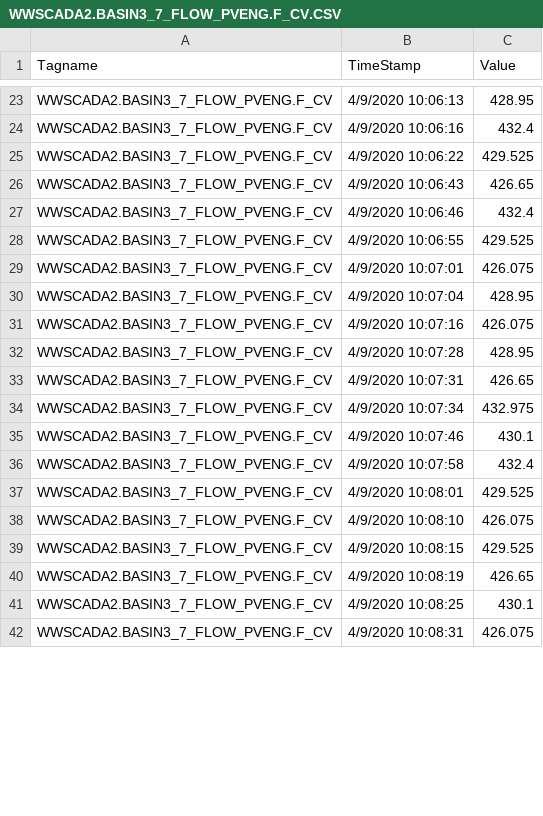
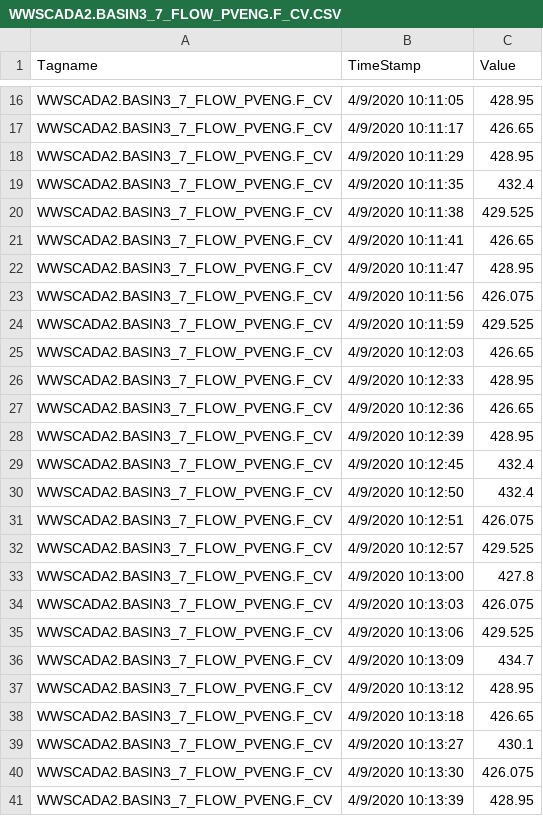
Before and after one commit to KNewhart/WRRF-Analytics, a CSV file: Raw data/WWSCADA2.BASIN3_7_FLOW_PVENG.F_CV.CSV, drawn as a sheet; only a part is shown, gaps mark what is left out; removed rows and columns are numbered as before the commit, all else as after; the diff covers the shown part only; the diff names each change by its address in the sheet, - before the commit and + after, or states it on an @@ line.

```diff
--- a/Raw data/WWSCADA2.BASIN3_7_FLOW_PVENG.F_CV.CSV
+++ b/Raw data/WWSCADA2.BASIN3_7_FLOW_PVENG.F_CV.CSV
-B16 (TimeStamp): 4/9/2020 10:06:13
+B16 (TimeStamp): 4/9/2020 10:11:05
+row 17: WWSCADA2.BASIN3_7_FLOW_PVENG.F_CV | 4/9/2020 10:11:17 | 426.65
+row 18: WWSCADA2.BASIN3_7_FLOW_PVENG.F_CV | 4/9/2020 10:11:29 | 428.95
-B19 (TimeStamp): 4/9/2020 10:06:16
+B19 (TimeStamp): 4/9/2020 10:11:35
-B20 (TimeStamp): 4/9/2020 10:06:22
+B20 (TimeStamp): 4/9/2020 10:11:38
-B21 (TimeStamp): 4/9/2020 10:06:43
+B21 (TimeStamp): 4/9/2020 10:11:41
-row 27: WWSCADA2.BASIN3_7_FLOW_PVENG.F_CV | 4/9/2020 10:06:46 | 432.4
-row 28: WWSCADA2.BASIN3_7_FLOW_PVENG.F_CV | 4/9/2020 10:06:55 | 429.525
-row 29: WWSCADA2.BASIN3_7_FLOW_PVENG.F_CV | 4/9/2020 10:07:01 | 426.075
-B22 (TimeStamp): 4/9/2020 10:07:04
+B22 (TimeStamp): 4/9/2020 10:11:47
-B23 (TimeStamp): 4/9/2020 10:07:16
+B23 (TimeStamp): 4/9/2020 10:11:56
+row 24: WWSCADA2.BASIN3_7_FLOW_PVENG.F_CV | 4/9/2020 10:11:59 | 429.525
+row 25: WWSCADA2.BASIN3_7_FLOW_PVENG.F_CV | 4/9/2020 10:12:03 | 426.65
-B26 (TimeStamp): 4/9/2020 10:07:28
+B26 (TimeStamp): 4/9/2020 10:12:33
-B27 (TimeStamp): 4/9/2020 10:07:31
+B27 (TimeStamp): 4/9/2020 10:12:36
-row 34: WWSCADA2.BASIN3_7_FLOW_PVENG.F_CV | 4/9/2020 10:07:34 | 432.975
-row 35: WWSCADA2.BASIN3_7_FLOW_PVENG.F_CV | 4/9/2020 10:07:46 | 430.1
+row 28: WWSCADA2.BASIN3_7_FLOW_PVENG.F_CV | 4/9/2020 10:12:39 | 428.95
+row 29: WWSCADA2.BASIN3_7_FLOW_PVENG.F_CV | 4/9/2020 10:12:45 | 432.4
-B30 (TimeStamp): 4/9/2020 10:07:58
+B30 (TimeStamp): 4/9/2020 10:12:50
+row 31: WWSCADA2.BASIN3_7_FLOW_PVENG.F_CV | 4/9/2020 10:12:51 | 426.075
-B32 (TimeStamp): 4/9/2020 10:08:01
+B32 (TimeStamp): 4/9/2020 10:12:57
+row 33: WWSCADA2.BASIN3_7_FLOW_PVENG.F_CV | 4/9/2020 10:13:00 | 427.8
-B34 (TimeStamp): 4/9/2020 10:08:10
+B34 (TimeStamp): 4/9/2020 10:13:03
-B35 (TimeStamp): 4/9/2020 10:08:15
+B35 (TimeStamp): 4/9/2020 10:13:06
+row 36: WWSCADA2.BASIN3_7_FLOW_PVENG.F_CV | 4/9/2020 10:13:09 | 434.7
+row 37: WWSCADA2.BASIN3_7_FLOW_PVENG.F_CV | 4/9/2020 10:13:12 | 428.95
-B38 (TimeStamp): 4/9/2020 10:08:19
+B38 (TimeStamp): 4/9/2020 10:13:18
-B39 (TimeStamp): 4/9/2020 10:08:25
+B39 (TimeStamp): 4/9/2020 10:13:27
-B40 (TimeStamp): 4/9/2020 10:08:31
+B40 (TimeStamp): 4/9/2020 10:13:30
+row 41: WWSCADA2.BASIN3_7_FLOW_PVENG.F_CV | 4/9/2020 10:13:39 | 428.95
```
Also changed, not shown: 13 added rows, 14 removed rows and 32 edited cells elsewhere in this file, Raw data/WWSCADA2.BASIN3_7_DO_PVENG.F_CV.CSV, Raw data/WWSCADA2.NIA33391_AB3_AMMONIA.F_CV.CSV, 17 other files.
